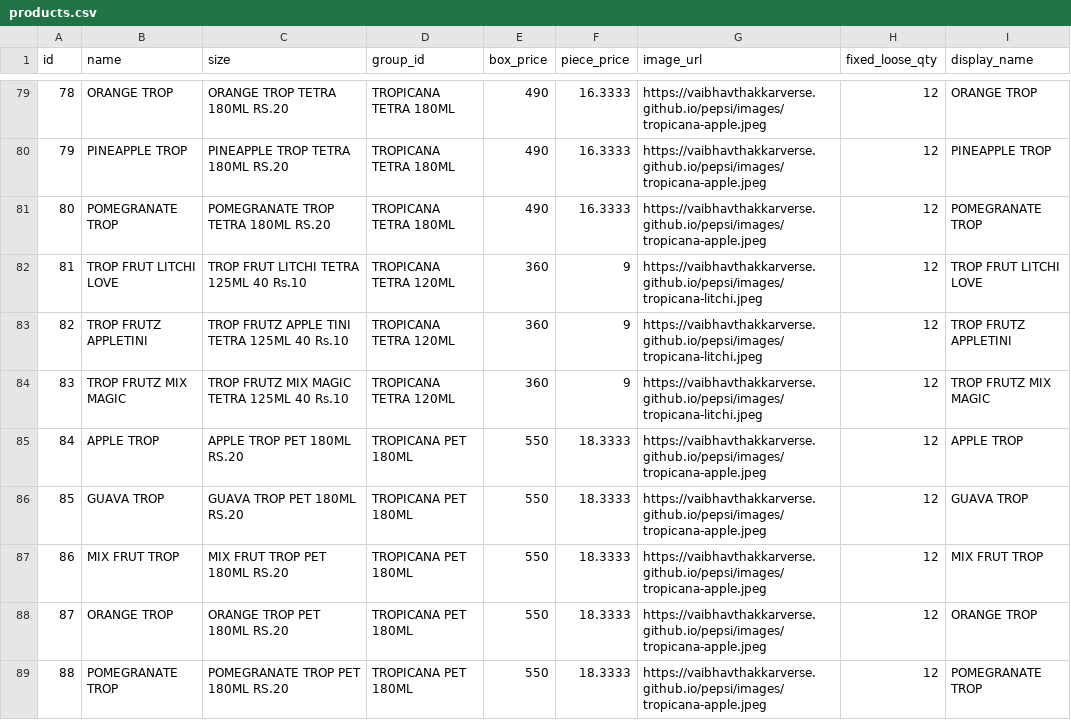
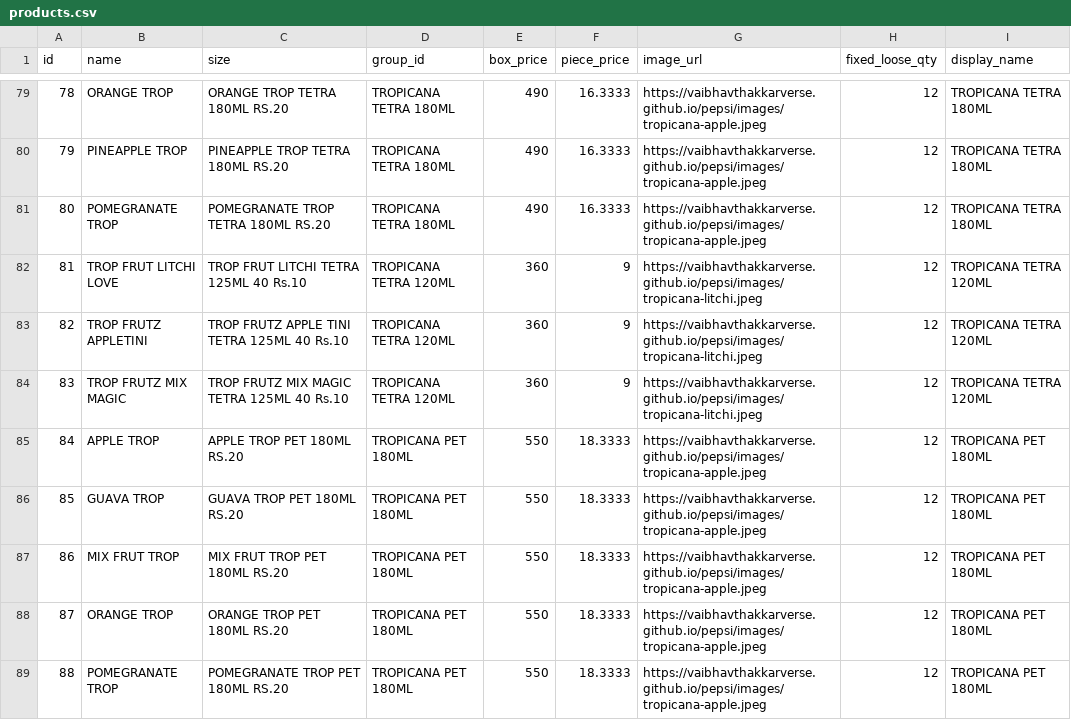
Before and after one commit to vaibhavthakkarverse/pepsi, a CSV file: products.csv, drawn as a sheet; only a part is shown, gaps mark what is left out; the diff covers the shown part only.

```diff
--- a/products.csv
+++ b/products.csv
@@ -79,11 +79,11 @@ id,name,size,group_id,box_price,piece_price,image_url,fixed_loose_qty,display_na
-78,ORANGE TROP,ORANGE TROP TETRA 180ML RS.20,TROPICANA TETRA 180ML,490,16.3333,https://vaibhavthakkarverse.github.io/pepsi/images/tropicana-apple.jpeg,12,ORANGE TROP
-79,PINEAPPLE TROP,PINEAPPLE TROP TETRA 180ML RS.20,TROPICANA TETRA 180ML,490,16.3333,https://vaibhavthakkarverse.github.io/pepsi/images/tropicana-apple.jpeg,12,PINEAPPLE TROP
-80,POMEGRANATE TROP,POMEGRANATE TROP TETRA 180ML RS.20,TROPICANA TETRA 180ML,490,16.3333,https://vaibhavthakkarverse.github.io/pepsi/images/tropicana-apple.jpeg,12,POMEGRANATE TROP
-81,TROP FRUT LITCHI LOVE,TROP FRUT LITCHI TETRA 125ML 40 Rs.10,TROPICANA TETRA 120ML,360,9,https://vaibhavthakkarverse.github.io/pepsi/images/tropicana-litchi.jpeg,12,TROP FRUT LITCHI LOVE
-82,TROP FRUTZ APPLETINI,TROP FRUTZ APPLE TINI TETRA 125ML 40 Rs.10,TROPICANA TETRA 120ML,360,9,https://vaibhavthakkarverse.github.io/pepsi/images/tropicana-litchi.jpeg,12,TROP FRUTZ APPLETINI
-83,TROP FRUTZ MIX MAGIC,TROP FRUTZ MIX MAGIC TETRA 125ML 40 Rs.10,TROPICANA TETRA 120ML,360,9,https://vaibhavthakkarverse.github.io/pepsi/images/tropicana-litchi.jpeg,12,TROP FRUTZ MIX MAGIC
-84,APPLE TROP,APPLE TROP PET 180ML RS.20,TROPICANA PET 180ML,550,18.3333,https://vaibhavthakkarverse.github.io/pepsi/images/tropicana-apple.jpeg,12,APPLE TROP
-85,GUAVA TROP,GUAVA TROP PET 180ML RS.20,TROPICANA PET 180ML,550,18.3333,https://vaibhavthakkarverse.github.io/pepsi/images/tropicana-apple.jpeg,12,GUAVA TROP
-86,MIX FRUT TROP,MIX FRUT TROP PET 180ML RS.20,TROPICANA PET 180ML,550,18.3333,https://vaibhavthakkarverse.github.io/pepsi/images/tropicana-apple.jpeg,12,MIX FRUT TROP
-87,ORANGE TROP,ORANGE TROP PET 180ML RS.20,TROPICANA PET 180ML,550,18.3333,https://vaibhavthakkarverse.github.io/pepsi/images/tropicana-apple.jpeg,12,ORANGE TROP
-88,POMEGRANATE TROP,POMEGRANATE TROP PET 180ML RS.20,TROPICANA PET 180ML,550,18.3333,https://vaibhavthakkarverse.github.io/pepsi/images/tropicana-apple.jpeg,12,POMEGRANATE TROP
+78,ORANGE TROP,ORANGE TROP TETRA 180ML RS.20,TROPICANA TETRA 180ML,490,16.3333,https://vaibhavthakkarverse.github.io/pepsi/images/tropicana-apple.jpeg,12,TROPICANA TETRA 180ML
+79,PINEAPPLE TROP,PINEAPPLE TROP TETRA 180ML RS.20,TROPICANA TETRA 180ML,490,16.3333,https://vaibhavthakkarverse.github.io/pepsi/images/tropicana-apple.jpeg,12,TROPICANA TETRA 180ML
+80,POMEGRANATE TROP,POMEGRANATE TROP TETRA 180ML RS.20,TROPICANA TETRA 180ML,490,16.3333,https://vaibhavthakkarverse.github.io/pepsi/images/tropicana-apple.jpeg,12,TROPICANA TETRA 180ML
+81,TROP FRUT LITCHI LOVE,TROP FRUT LITCHI TETRA 125ML 40 Rs.10,TROPICANA TETRA 120ML,360,9,https://vaibhavthakkarverse.github.io/pepsi/images/tropicana-litchi.jpeg,12,TROPICANA TETRA 120ML
+82,TROP FRUTZ APPLETINI,TROP FRUTZ APPLE TINI TETRA 125ML 40 Rs.10,TROPICANA TETRA 120ML,360,9,https://vaibhavthakkarverse.github.io/pepsi/images/tropicana-litchi.jpeg,12,TROPICANA TETRA 120ML
+83,TROP FRUTZ MIX MAGIC,TROP FRUTZ MIX MAGIC TETRA 125ML 40 Rs.10,TROPICANA TETRA 120ML,360,9,https://vaibhavthakkarverse.github.io/pepsi/images/tropicana-litchi.jpeg,12,TROPICANA TETRA 120ML
+84,APPLE TROP,APPLE TROP PET 180ML RS.20,TROPICANA PET 180ML,550,18.3333,https://vaibhavthakkarverse.github.io/pepsi/images/tropicana-apple.jpeg,12,TROPICANA PET 180ML
+85,GUAVA TROP,GUAVA TROP PET 180ML RS.20,TROPICANA PET 180ML,550,18.3333,https://vaibhavthakkarverse.github.io/pepsi/images/tropicana-apple.jpeg,12,TROPICANA PET 180ML
+86,MIX FRUT TROP,MIX FRUT TROP PET 180ML RS.20,TROPICANA PET 180ML,550,18.3333,https://vaibhavthakkarverse.github.io/pepsi/images/tropicana-apple.jpeg,12,TROPICANA PET 180ML
+87,ORANGE TROP,ORANGE TROP PET 180ML RS.20,TROPICANA PET 180ML,550,18.3333,https://vaibhavthakkarverse.github.io/pepsi/images/tropicana-apple.jpeg,12,TROPICANA PET 180ML
+88,POMEGRANATE TROP,POMEGRANATE TROP PET 180ML RS.20,TROPICANA PET 180ML,550,18.3333,https://vaibhavthakkarverse.github.io/pepsi/images/tropicana-apple.jpeg,12,TROPICANA PET 180ML
```
Also changed, not shown: 27 edited cells elsewhere in this file.
